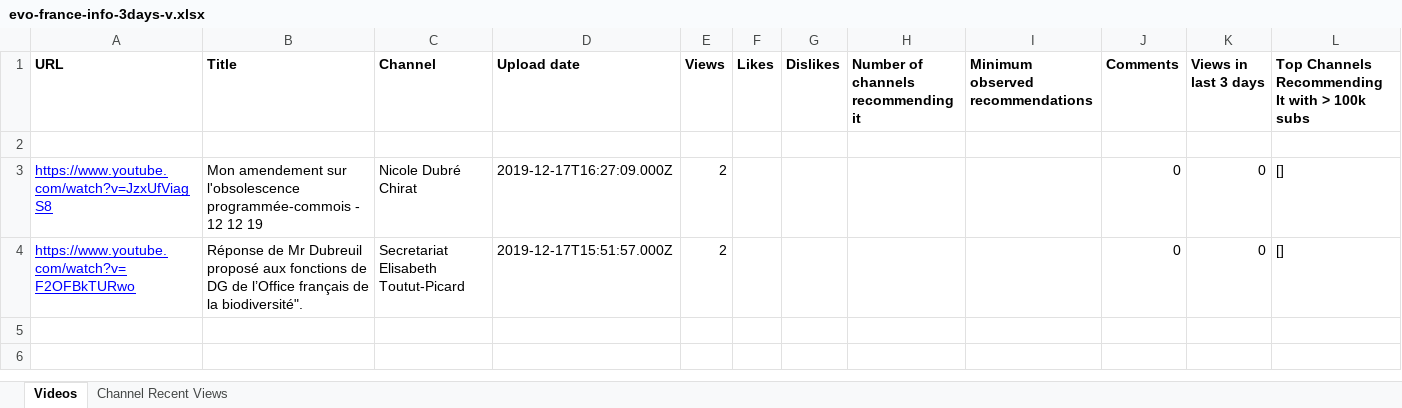
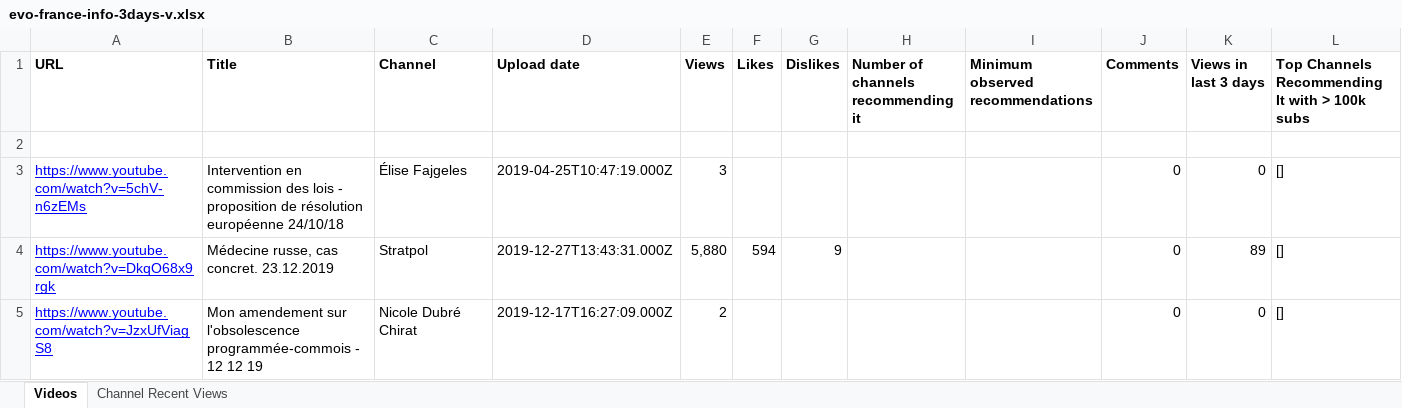
Before and after one commit to pnbt/youtube-transparency, an Excel workbook: app/assets/data/info/evo-france-info-3days-v.xlsx, sheet Videos, drawn as a sheet; values as stored, in another font and other column widths than the file's, no borders; removed rows and columns are numbered as before the commit, all else as after; the diff names each change by its address in the sheet, - before the commit and + after, or states it on an @@ line.

```diff
--- a/app/assets/data/info/evo-france-info-3days-v.xlsx (sheet Videos)
+++ b/app/assets/data/info/evo-france-info-3days-v.xlsx (sheet Videos)
+row 3: https://www.youtube.com/watch?v=5chV-n6zEMs | Intervention en commission des lois - proposition de résolution européenne 24/10/18 | Élise Fajgeles | 2019-04-25T10:47:19.000Z | 3 |  |  |  |  | 0 | 0 | []
+row 4: https://www.youtube.com/watch?v=DkqO68x9rgk | Médecine russe, cas concret. 23.12.2019 | Stratpol | 2019-12-27T13:43:31.000Z | 5,880 | 594 | 9 |  |  | 0 | 89 | []
-row 4: https://www.youtube.com/watch?v=F2OFBkTURwo | Réponse de Mr Dubreuil proposé aux fonctions de DG de l’Office français de la biodiversité". | Secretariat Elisabeth Toutut-Picard | 2019-12-17T15:51:57.000Z | 2 |  |  |  |  | 0 | 0 | []
```
Also changed, not shown: sheet Channel Recent Views, app/assets/data/info/evo-france-info-3days-r.xlsx, app/assets/data/info/evo-france-info-month-r.xlsx, 12 other files.
